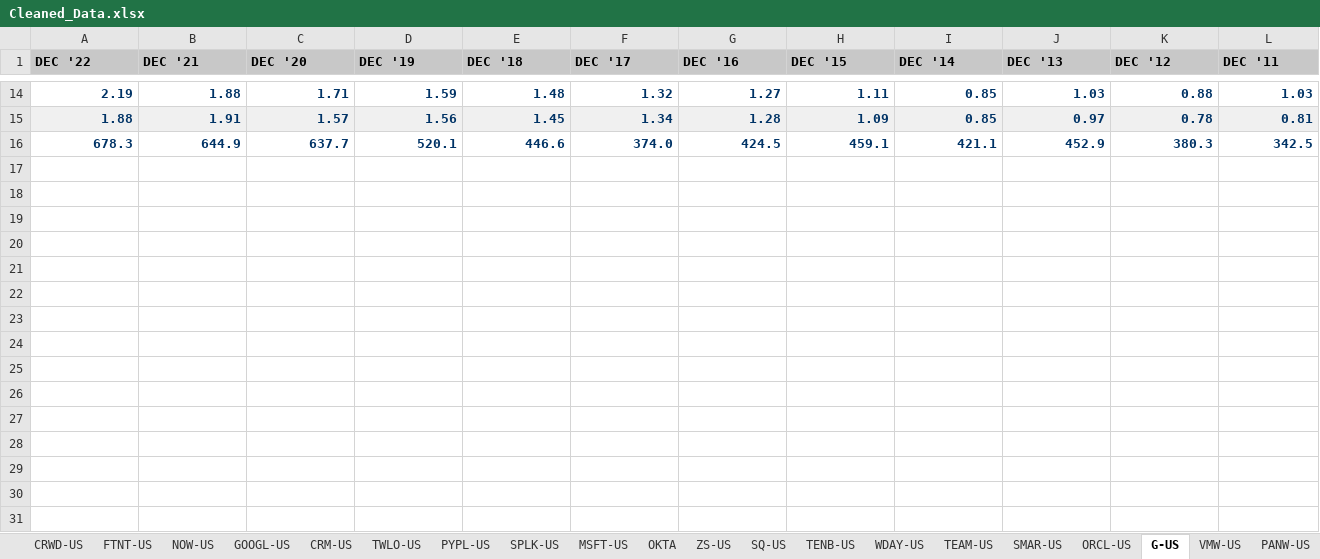
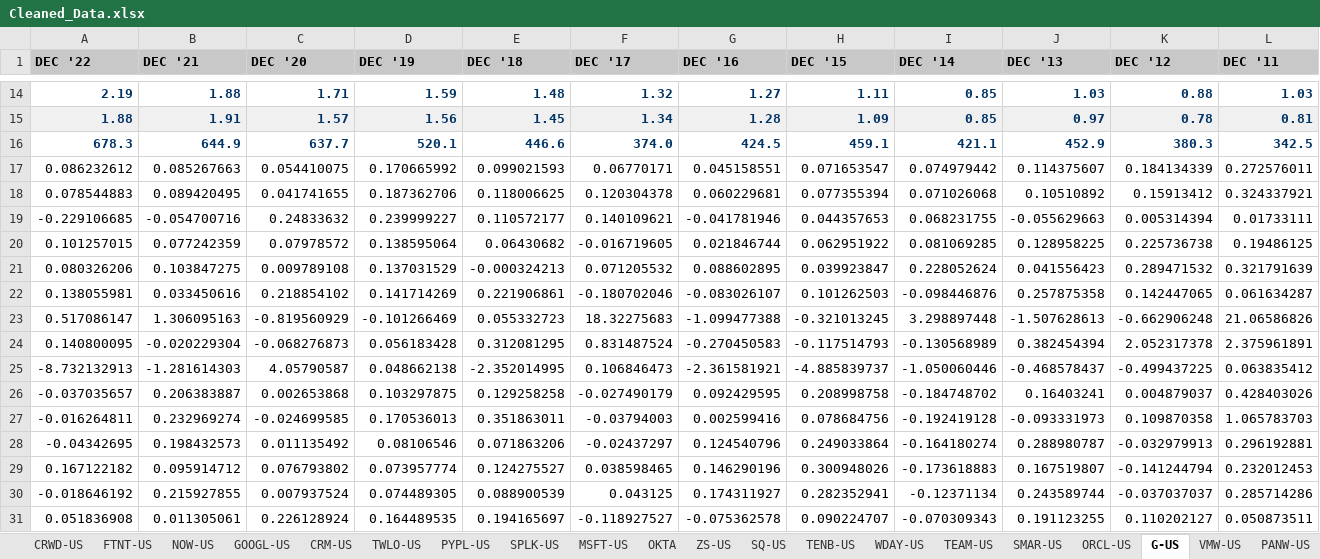
Before and after one commit to holden-cormier/ml_final, an Excel workbook: data/Cleaned_Data.xlsx, sheet G-US, drawn as a sheet; only a part is shown, gaps mark what is left out; values as stored, in another font and other column widths than the file's, no borders; rows hold the shown columns only; the diff names each change by its address in the sheet, - before the commit and + after, or states it on an @@ line.

```diff
--- a/data/Cleaned_Data.xlsx (sheet G-US)
+++ b/data/Cleaned_Data.xlsx (sheet G-US)
+row 17: 0.086232612 | 0.085267663 | 0.054410075 | 0.170665992 | 0.099021593 | 0.06770171 | 0.045158551 | 0.071653547 | 0.074979442 | 0.114375607 | 0.184134339 | 0.272576011
+row 18: 0.078544883 | 0.089420495 | 0.041741655 | 0.187362706 | 0.118006625 | 0.120304378 | 0.060229681 | 0.077355394 | 0.071026068 | 0.10510892 | 0.15913412 | 0.324337921
+row 19: -0.229106685 | -0.054700716 | 0.24833632 | 0.239999227 | 0.110572177 | 0.140109621 | -0.041781946 | 0.044357653 | 0.068231755 | -0.055629663 | 0.005314394 | 0.01733111
+row 20: 0.101257015 | 0.077242359 | 0.07978572 | 0.138595064 | 0.06430682 | -0.016719605 | 0.021846744 | 0.062951922 | 0.081069285 | 0.128958225 | 0.225736738 | 0.19486125
+row 21: 0.080326206 | 0.103847275 | 0.009789108 | 0.137031529 | -0.000324213 | 0.071205532 | 0.088602895 | 0.039923847 | 0.228052624 | 0.041556423 | 0.289471532 | 0.321791639
+row 22: 0.138055981 | 0.033450616 | 0.218854102 | 0.141714269 | 0.221906861 | -0.180702046 | -0.083026107 | 0.101262503 | -0.098446876 | 0.257875358 | 0.142447065 | 0.061634287
+row 23: 0.517086147 | 1.306095163 | -0.819560929 | -0.101266469 | 0.055332723 | 18.32275683 | -1.099477388 | -0.321013245 | 3.298897448 | -1.507628613 | -0.662906248 | 21.06586826
+row 24: 0.140800095 | -0.020229304 | -0.068276873 | 0.056183428 | 0.312081295 | 0.831487524 | -0.270450583 | -0.117514793 | -0.130568989 | 0.382454394 | 2.052317378 | 2.375961891
+row 25: -8.732132913 | -1.281614303 | 4.05790587 | 0.048662138 | -2.352014995 | 0.106846473 | -2.361581921 | -4.885839737 | -1.050060446 | -0.468578437 | -0.499437225 | 0.063835412
+row 26: -0.037035657 | 0.206383887 | 0.002653868 | 0.103297875 | 0.129258258 | -0.027490179 | 0.092429595 | 0.208998758 | -0.184748702 | 0.16403241 | 0.004879037 | 0.428403026
+row 27: -0.016264811 | 0.232969274 | -0.024699585 | 0.170536013 | 0.351863011 | -0.03794003 | 0.002599416 | 0.078684756 | -0.192419128 | -0.093331973 | 0.109870358 | 1.065783703
+row 28: -0.04342695 | 0.198432573 | 0.011135492 | 0.08106546 | 0.071863206 | -0.02437297 | 0.124540796 | 0.249033864 | -0.164180274 | 0.288980787 | -0.032979913 | 0.296192881
+row 29: 0.167122182 | 0.095914712 | 0.076793802 | 0.073957774 | 0.124275527 | 0.038598465 | 0.146290196 | 0.300948026 | -0.173618883 | 0.167519807 | -0.141244794 | 0.232012453
+row 30: -0.018646192 | 0.215927855 | 0.007937524 | 0.074489305 | 0.088900539 | 0.043125 | 0.174311927 | 0.282352941 | -0.12371134 | 0.243589744 | -0.037037037 | 0.285714286
+row 31: 0.051836908 | 0.011305061 | 0.226128924 | 0.164489535 | 0.194165697 | -0.118927527 | -0.075362578 | 0.090224707 | -0.070309343 | 0.191123255 | 0.110202127 | 0.050873511
```
Also changed, not shown: sheet AAPL-USA, sheet ORCL-US, sheet AKAM-US, sheet VMW-US, sheet FTNT-US, sheet PANW-US, 17 more sheets, other sheet tabs, 1 other file.
